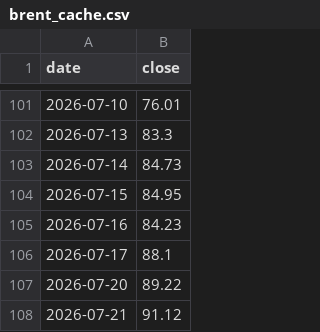
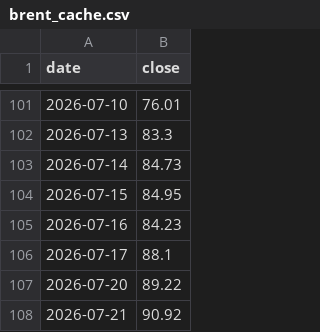
Before and after one commit to Sanschinu95/Chakravyuh, a CSV file: data_replay/brent_cache.csv, drawn as a sheet; only a part is shown, gaps mark what is left out.

```diff
--- a/data_replay/brent_cache.csv
+++ b/data_replay/brent_cache.csv
@@ -107,2 +107,2 @@ date,close
 2026-07-20,89.22
-2026-07-21,91.12
+2026-07-21,90.92
```
Also changed, not shown: 3 other files.
